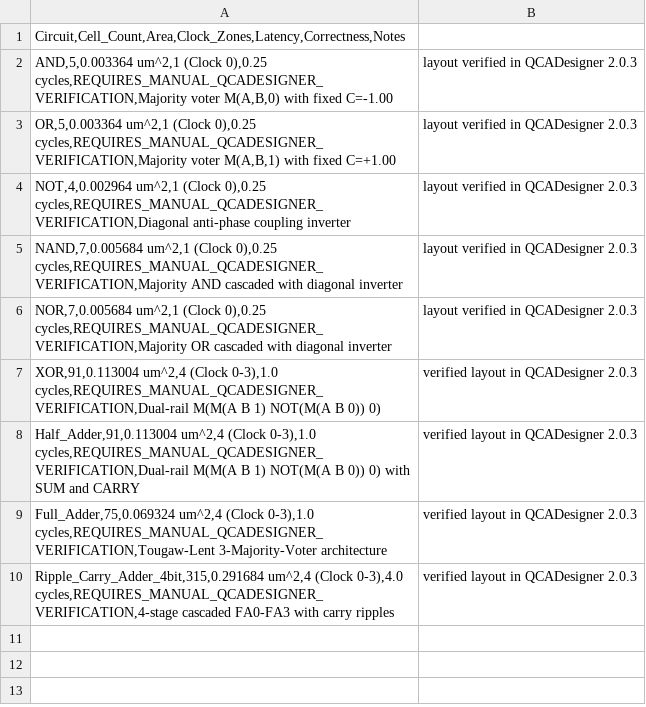
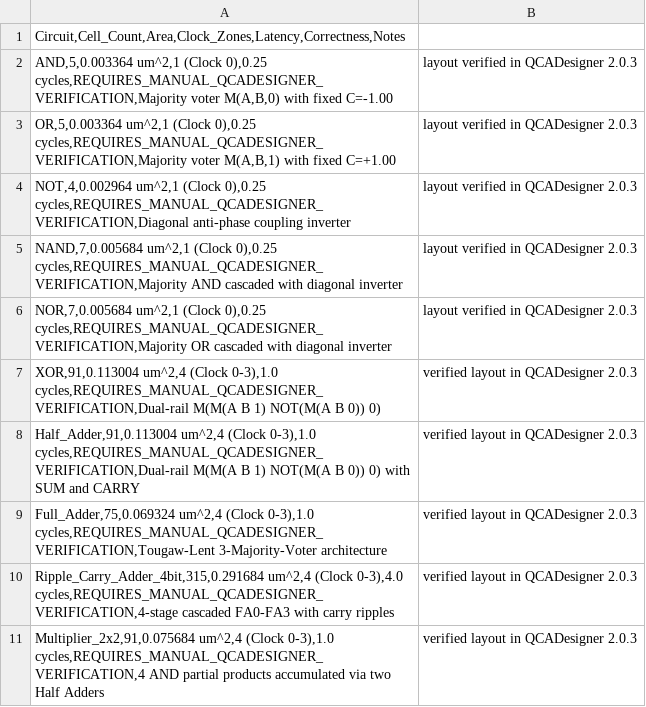
Before and after one commit to mimraj-ai1/Homomorphic-Encryption-Using-QCA, a CSV file: Analysis/performance.csv, drawn as a sheet.

Commit message:
Phase 6: Finalize 2x2 Binary Multiplier implementation, verification tests, performance table, and status tracker

```diff
--- a/Analysis/performance.csv
+++ b/Analysis/performance.csv
@@ -10 +10,2 @@ Full_Adder,75,0.069324 um^2,4 (Clock 0-3),1.0 cycles,REQUIRES_MANUAL_QCADESIGNER
 Ripple_Carry_Adder_4bit,315,0.291684 um^2,4 (Clock 0-3),4.0 cycles,REQUIRES_MANUAL_QCADESIGNER_VERIFICATION,4-stage cascaded FA0-FA3 with carry ripples; verified layout in QCADesigner 2.0.3
+Multiplier_2x2,91,0.075684 um^2,4 (Clock 0-3),1.0 cycles,REQUIRES_MANUAL_QCADESIGNER_VERIFICATION,4 AND partial products accumulated via two Half Adders; verified layout in QCADesigner 2.0.3
```
Also changed, not shown: 2 other files.
